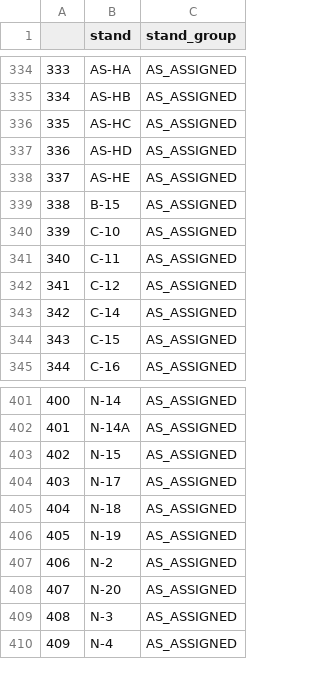
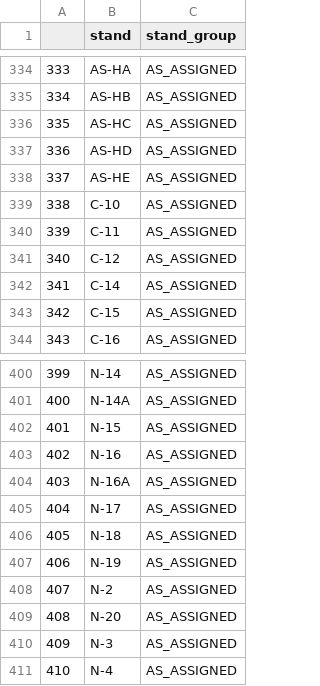
Before and after one commit to SEA-SteinbergW/sea_stands, a CSV file: StandGroup.csv, drawn as a sheet; only a part is shown, gaps mark what is left out; removed rows and columns are numbered as before the commit, all else as after; the diff names each change by its address in the sheet, - before the commit and + after, or states it on an @@ line.

```diff
--- a/StandGroup.csv
+++ b/StandGroup.csv
-row 339: 338 | B-15 | AS_ASSIGNED
@@ column A renumbered from row 339 down @@
+row 403: 402 | N-16 | AS_ASSIGNED
+row 404: 403 | N-16A | AS_ASSIGNED
```
Also changed, not shown: StandGroup_Filtered.csv, 4 other files.
